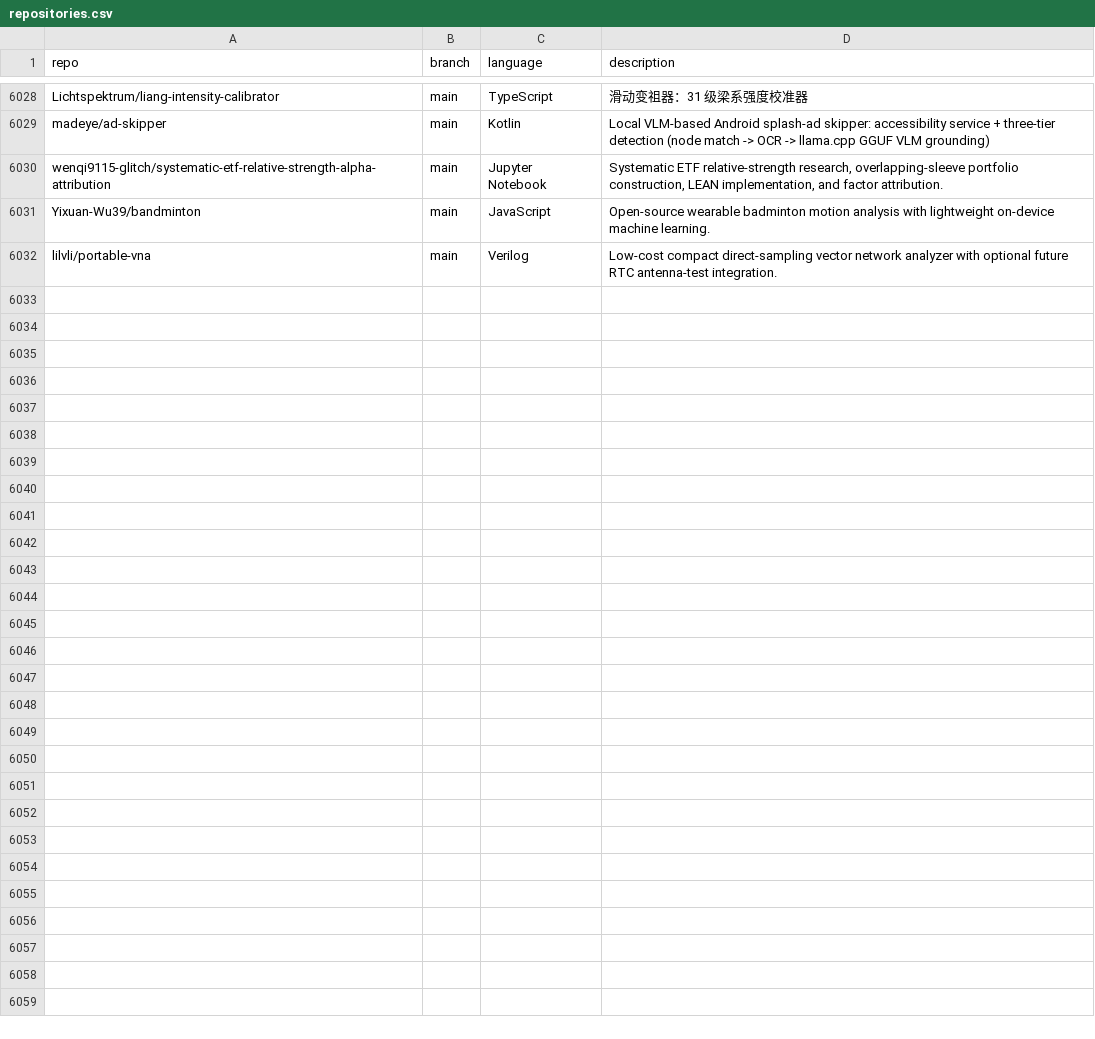
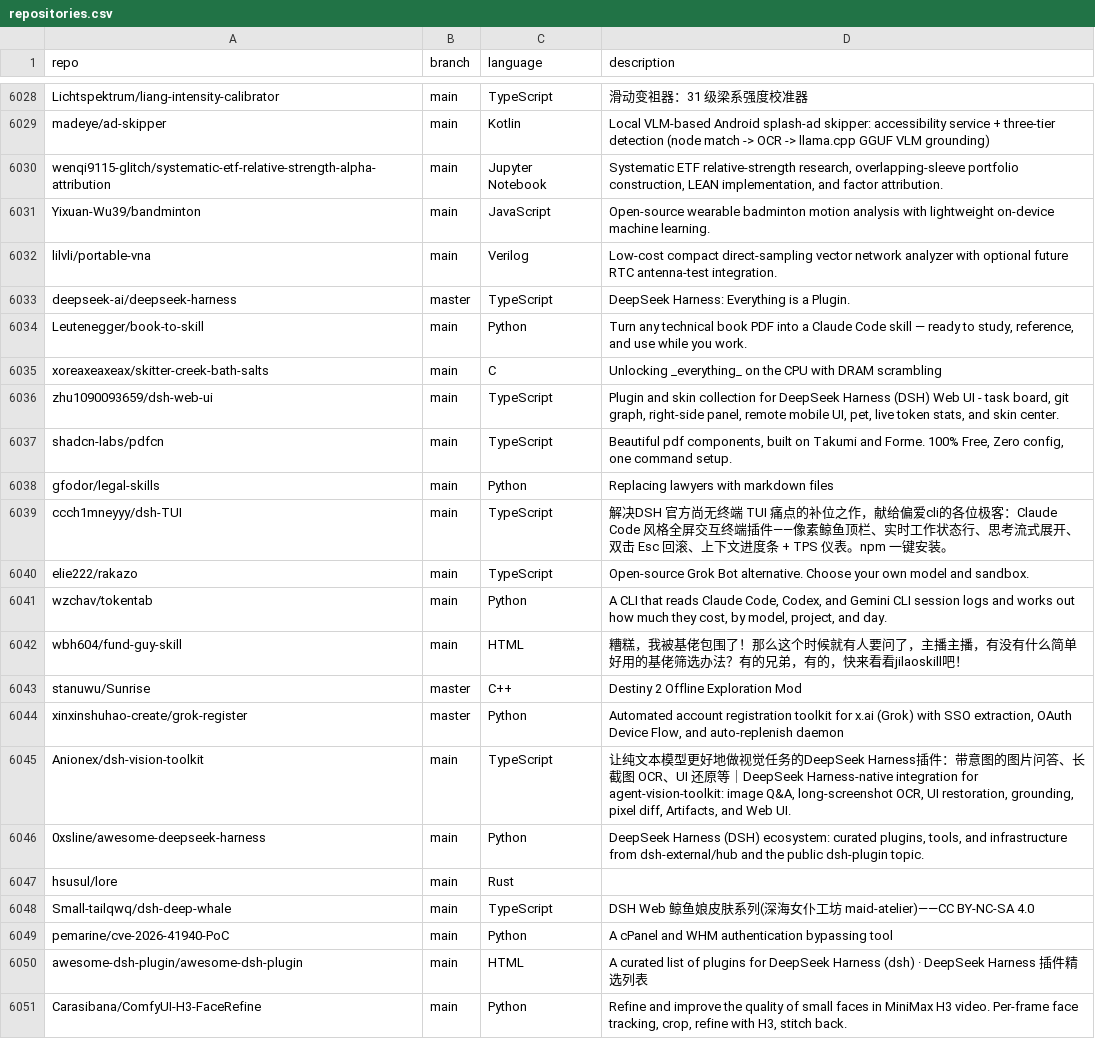
Before and after one commit to mgks/GitHubTree, a CSV file: _data/repositories.csv, drawn as a sheet; only a part is shown, gaps mark what is left out; the diff covers the shown part only; the diff names each change by its address in the sheet, - before the commit and + after, or states it on an @@ line.

Commit message:
chore: added 34 new repos

```diff
--- a/_data/repositories.csv
+++ b/_data/repositories.csv
+row 6033: deepseek-ai/deepseek-harness | master | TypeScript | DeepSeek Harness: Everything is a Plugin.
+row 6034: Leutenegger/book-to-skill | main | Python | Turn any technical book PDF into a Claude Code skill — ready to study, reference, and use while you work.
+row 6035: xoreaxeaxeax/skitter-creek-bath-salts | main | C | Unlocking _everything_ on the CPU with DRAM scrambling
+row 6036: zhu1090093659/dsh-web-ui | main | TypeScript | Plugin and skin collection for DeepSeek Harness (DSH) Web UI - task board, git graph, right-side panel, remote mobile UI, pet, live token stats, and skin center.
+row 6037: shadcn-labs/pdfcn | main | TypeScript | Beautiful pdf components, built on Takumi and Forme. 100% Free, Zero config, one command setup.
+row 6038: gfodor/legal-skills | main | Python | Replacing lawyers with markdown files
+row 6039: ccch1mneyyy/dsh-TUI | main | TypeScript | 解决DSH 官方尚无终端 TUI 痛点的补位之作，献给偏爱cli的各位极客：Claude Code 风格全屏交互终端插件——像素鲸鱼顶栏、实时工作状态行、思考流式展开、双击 Esc 回滚、上下文进度条 + TPS 仪表。npm 一键安装。
+row 6040: elie222/rakazo | main | TypeScript | Open-source Grok Bot alternative. Choose your own model and sandbox.
+row 6041: wzchav/tokentab | main | Python | A CLI that reads Claude Code, Codex, and Gemini CLI session logs and works out how much they cost, by model, project, and day.
+row 6042: wbh604/fund-guy-skill | main | HTML | 糟糕，我被基佬包围了！那么这个时候就有人要问了，主播主播，有没有什么简单好用的基佬筛选办法？有的兄弟，有的，快来看看jilaoskill吧！
+row 6043: stanuwu/Sunrise | master | C++ | Destiny 2 Offline Exploration Mod
+row 6044: xinxinshuhao-create/grok-register | master | Python | Automated account registration toolkit for x.ai (Grok) with SSO extraction, OAuth Device Flow, and auto-replenish daemon
+row 6045: Anionex/dsh-vision-toolkit | main | TypeScript | 让纯文本模型更好地做视觉任务的DeepSeek Harness插件：带意图的图片问答、长截图 OCR、UI 还原等｜DeepSeek Harness-native integration for agent-vision-toolkit: image Q&A, long-screenshot OCR, UI restoration, grounding, pixel diff, Artifacts, and Web UI.
+row 6046: 0xsline/awesome-deepseek-harness | main | Python | DeepSeek Harness (DSH) ecosystem: curated plugins, tools, and infrastructure from dsh-external/hub and the public dsh-plugin topic.
+row 6047: hsusul/lore | main | Rust
+row 6048: Small-tailqwq/dsh-deep-whale | main | TypeScript | DSH Web 鲸鱼娘皮肤系列(深海女仆工坊 maid-atelier)——CC BY-NC-SA 4.0
+row 6049: pemarine/cve-2026-41940-PoC | main | Python | A cPanel and WHM authentication bypassing tool
+row 6050: awesome-dsh-plugin/awesome-dsh-plugin | main | HTML | A curated list of plugins for DeepSeek Harness (dsh) · DeepSeek Harness 插件精选列表
+row 6051: Carasibana/ComfyUI-H3-FaceRefine | main | Python | Refine and improve the quality of small faces in MiniMax H3 video. Per-frame face tracking, crop, refine with H3, stitch back.
```
Also changed, not shown: 15 added rows elsewhere in this file.
